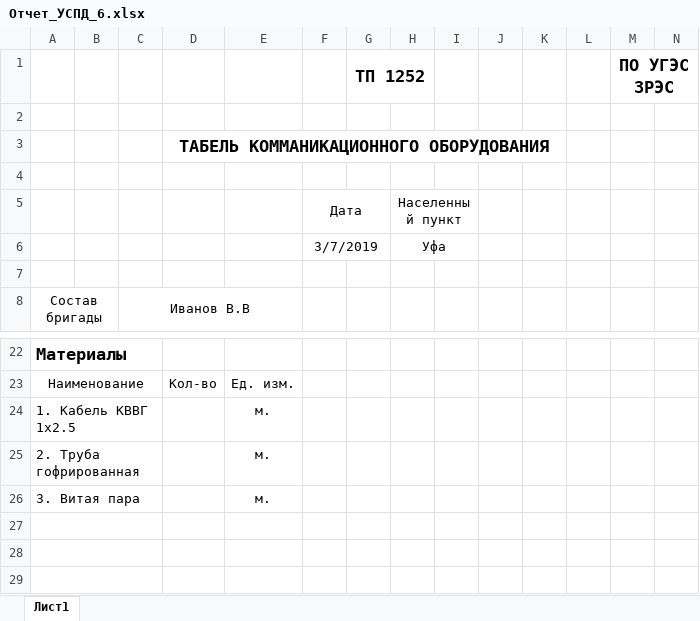
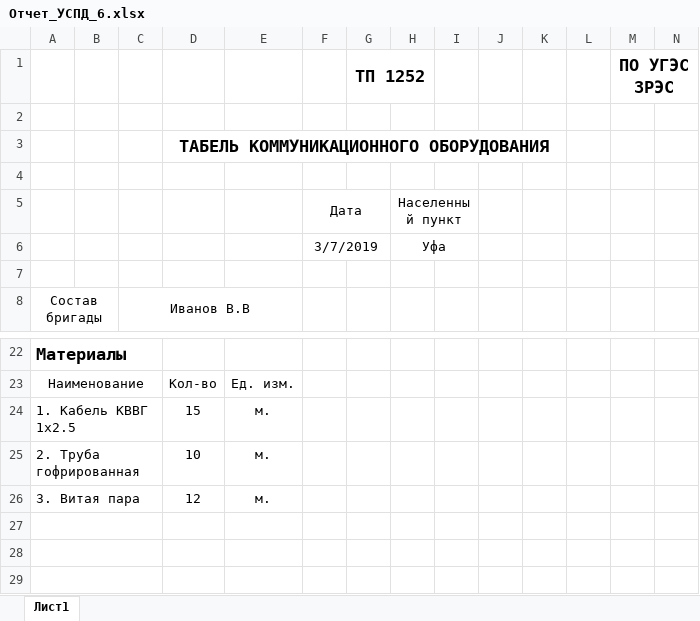
Before and after one commit to Gulya-galieva/LK-master, an Excel workbook: NewMounterAccount/wwwroot/Files/Отчет_УСПД_6.xlsx, sheet Лист1, drawn as a sheet; only a part is shown, gaps mark what is left out; values as stored, in another font and other column widths than the file's, no borders; the diff names each change by its address in the sheet, - before the commit and + after, or states it on an @@ line.

```diff
--- a/NewMounterAccount/wwwroot/Files/Отчет_УСПД_6.xlsx (sheet Лист1)
+++ b/NewMounterAccount/wwwroot/Files/Отчет_УСПД_6.xlsx (sheet Лист1)
-D3: ТАБЕЛЬ КОММАНИКАЦИОННОГО ОБОРУДОВАНИЯ
+D3: ТАБЕЛЬ КОММУНИКАЦИОННОГО ОБОРУДОВАНИЯ
-D24: (empty)
+D24: 15
-D25: (empty)
+D25: 10
-D26: (empty)
+D26: 12
```
Also changed, not shown: NewMounterAccount/wwwroot/Files/Templates/SBTemplate.xlsx, NewMounterAccount/wwwroot/Files/Templates/USPDTemplate.xlsx, 4 other files.
